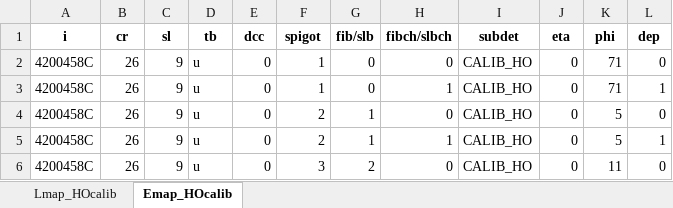
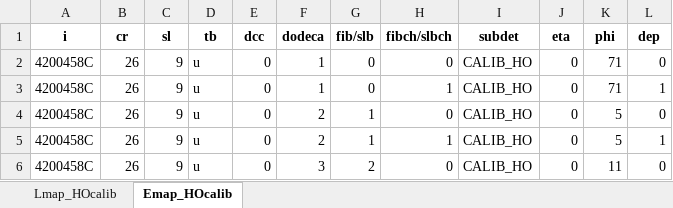
Before and after one commit to ashrafkasem/CMSngHOMAP, an Excel workbook: ngHOcalib.xlsx, sheet Emap_HOcalib, drawn as a sheet; only a part is shown; values as stored, in another font and other column widths than the file's, no borders; the diff names each change by its address in the sheet, - before the commit and + after, or states it on an @@ line.

```diff
--- a/ngHOcalib.xlsx (sheet Emap_HOcalib)
+++ b/ngHOcalib.xlsx (sheet Emap_HOcalib)
-F1: spigot
+F1: dodeca
```
Also changed, not shown: sheet Lmap_HOcalib, patch.xlsx, 3 other files.
